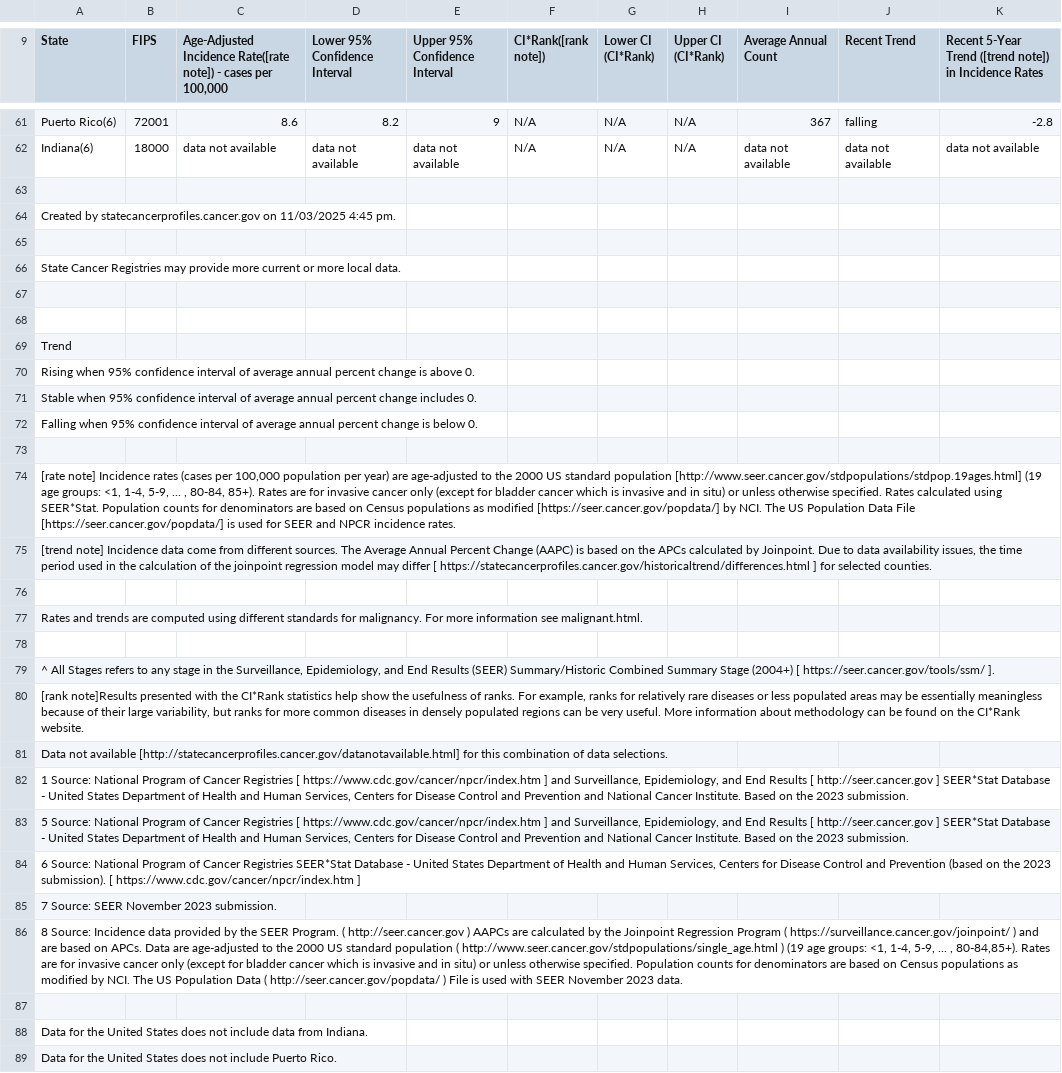
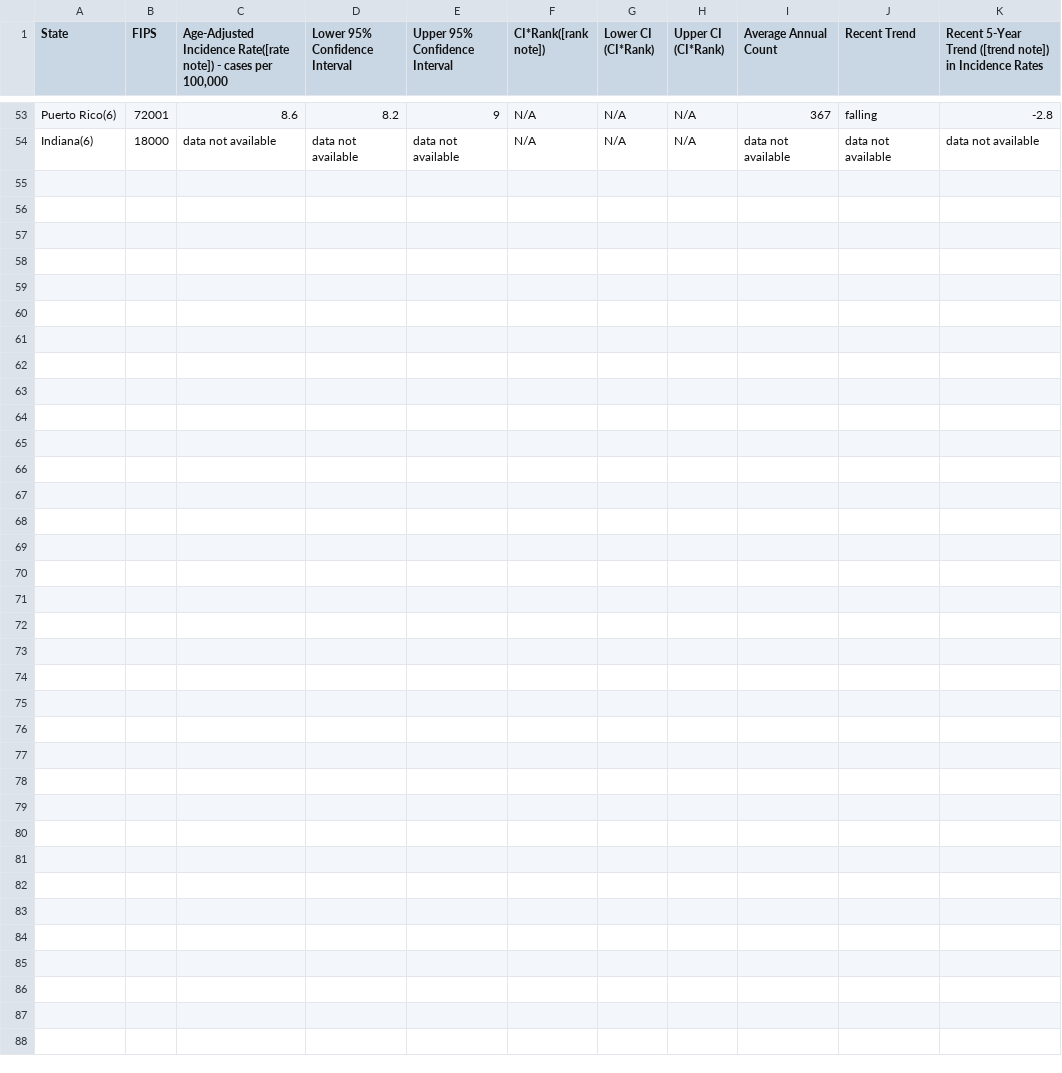
Before and after one commit to rbarkerclarke/IBMS450_PythonBootcamp, a CSV file: IncidenceOral.csv (was incd (10).csv), drawn as a sheet; only a part is shown, gaps mark what is left out; rows hold the shown columns only; the diff covers the shown part only; the diff names each change by its address in the sheet, - before the commit and + after, or states it on an @@ line.

Commit message:
Clean up footer notes in IncidenceOral.csv
Removed footer notes and data availability information from the IncidenceOral.csv file.

```diff
--- a/incd (10).csv
+++ b/IncidenceOral.csv
-row 63: (empty)
-row 64: Created by statecancerprofiles.cancer.gov on 11/03/2025 4:45 pm.
-row 65: (empty)
-row 66: State Cancer Registries may provide more current or more local data.
-row 67: (empty)
-row 68: (empty)
-row 69: Trend
-row 70: Rising when 95% confidence interval of average annual percent change is above 0.
-row 71: Stable when 95% confidence interval of average annual percent change includes 0.
-row 72: Falling when 95% confidence interval of average annual percent change is below 0.
-row 73: (empty)
-row 74: [rate note] Incidence rates (cases per 100,000 population per year) are age-adjusted to the 2000 US standard population [http://www.seer.cancer.gov/stdpopulations/stdpop.19ages.html] (19 age groups: <1, 1-4, 5-9, ... , 80-84, 85+). Rates are for invasive cancer only (except for bladder cancer which is invasive and in situ) or unless otherwise specified. Rates calculated using SEER*Stat. Population counts for denominators are based on Census populations as modified [https://seer.cancer.gov/popdata/] by NCI. The US Population Data File [https://seer.cancer.gov/popdata/] is used for SEER and NPCR incidence rates.
-row 75: [trend note] Incidence data come from different sources. The Average Annual Percent Change (AAPC) is based on the APCs calculated by Joinpoint. Due to data availability issues, the time period used in the calculation of the joinpoint regression model may differ [ https://statecancerprofiles.cancer.gov/historicaltrend/differences.html ] for selected counties.
-row 76: (empty)
-row 77: Rates and trends are computed using different standards for malignancy. For more information see malignant.html.
-row 78: (empty)
-row 79: ^ All Stages refers to any stage in the Surveillance, Epidemiology, and End Results (SEER) Summary/Historic Combined Summary Stage (2004+) [ https://seer.cancer.gov/tools/ssm/ ].
-row 80: [rank note]Results presented with the CI*Rank statistics help show the usefulness of ranks. For example, ranks for relatively rare diseases or less populated areas may be essentially meaningless because of their large variability, but ranks for more common diseases in densely populated regions can be very useful. More information about methodology can be found on the CI*Rank website.
-row 81: Data not available [http://statecancerprofiles.cancer.gov/datanotavailable.html] for this combination of data selections.
-row 82: 1 Source: National Program of Cancer Registries [ https://www.cdc.gov/cancer/npcr/index.htm ] and Surveillance, Epidemiology, and End Results [ http://seer.cancer.gov ] SEER*Stat Database - United States Department of Health and Human Services, Centers for Disease Control and Prevention and National Cancer Institute. Based on the 2023 submission.
-row 83: 5 Source: National Program of Cancer Registries [ https://www.cdc.gov/cancer/npcr/index.htm ] and Surveillance, Epidemiology, and End Results [ http://seer.cancer.gov ] SEER*Stat Database - United States Department of Health and Human Services, Centers for Disease Control and Prevention and National Cancer Institute. Based on the 2023 submission.
-row 84: 6 Source: National Program of Cancer Registries SEER*Stat Database - United States Department of Health and Human Services, Centers for Disease Control and Prevention (based on the 2023 submission). [ https://www.cdc.gov/cancer/npcr/index.htm ]
-row 85: 7 Source: SEER November 2023 submission.
-row 86: 8 Source: Incidence data provided by the SEER Program. ( http://seer.cancer.gov ) AAPCs are calculated by the Joinpoint Regression Program ( https://surveillance.cancer.gov/joinpoint/ ) and are based on APCs. Data are age-adjusted to the 2000 US standard population ( http://www.seer.cancer.gov/stdpopulations/single_age.html ) (19 age groups: <1, 1-4, 5-9, ... , 80-84,85+). Rates are for invasive cancer only (except for bladder cancer which is invasive and in situ) or unless otherwise specified. Population counts for denominators are based on Census populations as modified by NCI. The US Population Data ( http://seer.cancer.gov/popdata/ ) File is used with SEER November 2023 data.
-row 87: (empty)
-row 88: Data for the United States does not include data from Indiana.
-row 89: Data for the United States does not include Puerto Rico.
```
Also changed, not shown: 8 removed rows elsewhere in this file.
